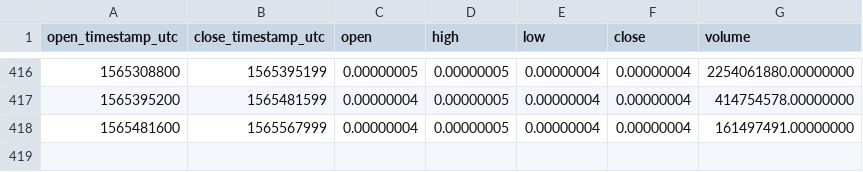
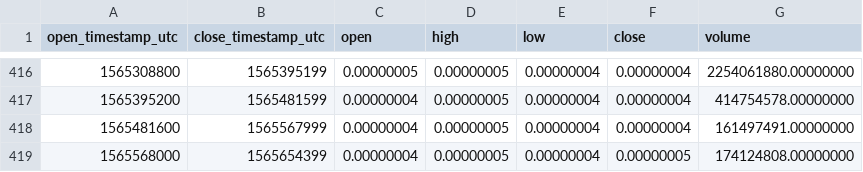
Before and after one commit to cryptobigbro/binance-NPXSBTC, a CSV file: binance-NPXSBTC-1d.csv, drawn as a sheet; only a part is shown, gaps mark what is left out; the diff names each change by its address in the sheet, - before the commit and + after, or states it on an @@ line.

```diff
--- a/binance-NPXSBTC-1d.csv
+++ b/binance-NPXSBTC-1d.csv
+row 419: 1565568000 | 1565654399 | 0.00000004 | 0.00000005 | 0.00000004 | 0.00000005 | 174124808.00000000
```
Also changed, not shown: binance-NPXSBTC-1h.csv.
